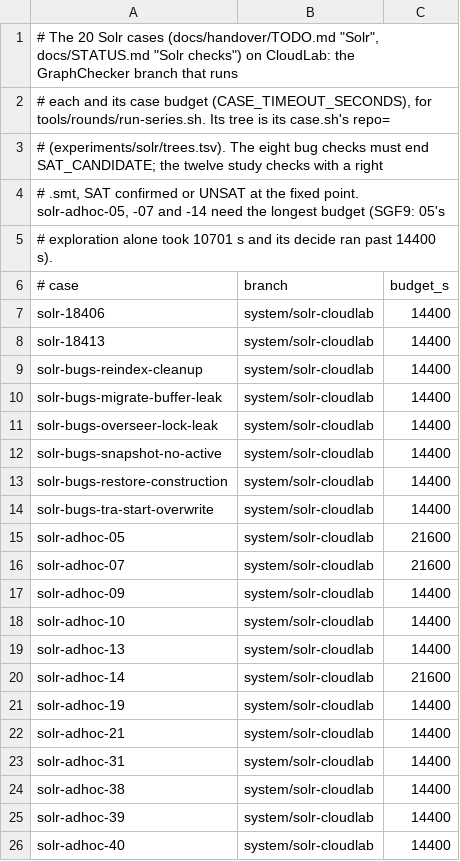
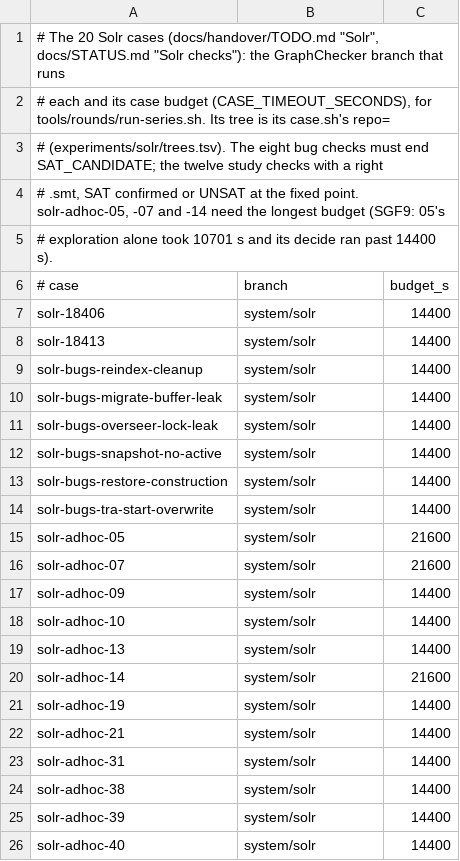
Before and after one commit to JHSUYU/GraphChecker, a TSV file: experiments/solr/solr-cases.tsv, drawn as a sheet.

```diff
--- a/experiments/solr/solr-cases.tsv
+++ b/experiments/solr/solr-cases.tsv
@@ -1,2 +1,2 @@
-# The 20 Solr cases (docs/handover/TODO.md "Solr", docs/STATUS.md "Solr checks") on CloudLab: the GraphChecker branch that runs
+# The 20 Solr cases (docs/handover/TODO.md "Solr", docs/STATUS.md "Solr checks"): the GraphChecker branch that runs
 # each and its case budget (CASE_TIMEOUT_SECONDS), for tools/rounds/run-series.sh.  Its tree is its case.sh's repo=
@@ -6,21 +6,21 @@
 # case	branch	budget_s
-solr-18406	system/solr-cloudlab	14400
-solr-18413	system/solr-cloudlab	14400
-solr-bugs-reindex-cleanup	system/solr-cloudlab	14400
-solr-bugs-migrate-buffer-leak	system/solr-cloudlab	14400
-solr-bugs-overseer-lock-leak	system/solr-cloudlab	14400
-solr-bugs-snapshot-no-active	system/solr-cloudlab	14400
-solr-bugs-restore-construction	system/solr-cloudlab	14400
-solr-bugs-tra-start-overwrite	system/solr-cloudlab	14400
-solr-adhoc-05	system/solr-cloudlab	21600
-solr-adhoc-07	system/solr-cloudlab	21600
-solr-adhoc-09	system/solr-cloudlab	14400
-solr-adhoc-10	system/solr-cloudlab	14400
-solr-adhoc-13	system/solr-cloudlab	14400
-solr-adhoc-14	system/solr-cloudlab	21600
-solr-adhoc-19	system/solr-cloudlab	14400
-solr-adhoc-21	system/solr-cloudlab	14400
-solr-adhoc-31	system/solr-cloudlab	14400
-solr-adhoc-38	system/solr-cloudlab	14400
-solr-adhoc-39	system/solr-cloudlab	14400
-solr-adhoc-40	system/solr-cloudlab	14400
+solr-18406	system/solr	14400
+solr-18413	system/solr	14400
+solr-bugs-reindex-cleanup	system/solr	14400
+solr-bugs-migrate-buffer-leak	system/solr	14400
+solr-bugs-overseer-lock-leak	system/solr	14400
+solr-bugs-snapshot-no-active	system/solr	14400
+solr-bugs-restore-construction	system/solr	14400
+solr-bugs-tra-start-overwrite	system/solr	14400
+solr-adhoc-05	system/solr	21600
+solr-adhoc-07	system/solr	21600
+solr-adhoc-09	system/solr	14400
+solr-adhoc-10	system/solr	14400
+solr-adhoc-13	system/solr	14400
+solr-adhoc-14	system/solr	21600
+solr-adhoc-19	system/solr	14400
+solr-adhoc-21	system/solr	14400
+solr-adhoc-31	system/solr	14400
+solr-adhoc-38	system/solr	14400
+solr-adhoc-39	system/solr	14400
+solr-adhoc-40	system/solr	14400
```
Also changed, not shown: 23 other files.
